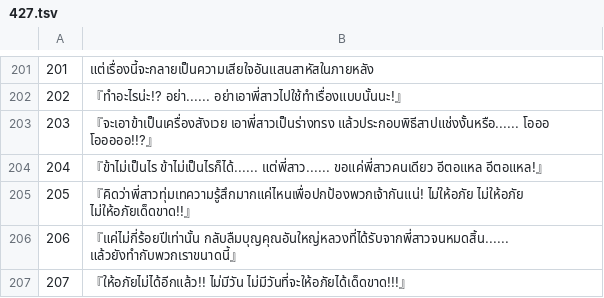
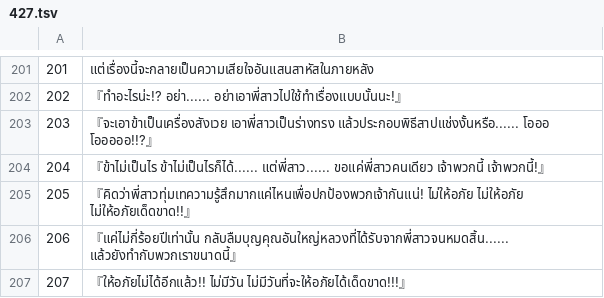
Before and after one commit to Jiranon-K/senrenbanka-thai, a TSV file: thai_work/th/427.tsv, drawn as a sheet; only a part is shown, gaps mark what is left out.

```diff
--- a/thai_work/th/427.tsv
+++ b/thai_work/th/427.tsv
@@ -203,3 +203,3 @@
 203	『จะเอาข้าเป็นเครื่องสังเวย เอาพี่สาวเป็นร่างทรง แล้วประกอบพิธีสาปแช่งงั้นหรือ...... โอออ โอออออ!!?』
-204	『ข้าไม่เป็นไร ข้าไม่เป็นไรก็ได้...... แต่พี่สาว...... ขอแค่พี่สาวคนเดียว อีตอแหล อีตอแหล!』
+204	『ข้าไม่เป็นไร ข้าไม่เป็นไรก็ได้...... แต่พี่สาว...... ขอแค่พี่สาวคนเดียว เจ้าพวกนี้ เจ้าพวกนี้!』
 205	『คิดว่าพี่สาวทุ่มเทความรู้สึกมากแค่ไหนเพื่อปกป้องพวกเจ้ากันแน่! ไม่ให้อภัย ไม่ให้อภัย ไม่ให้อภัยเด็ดขาด!!』
```
Also changed, not shown: thai_work/glossary.csv, thai_work/th/110.tsv, 10 other files.
